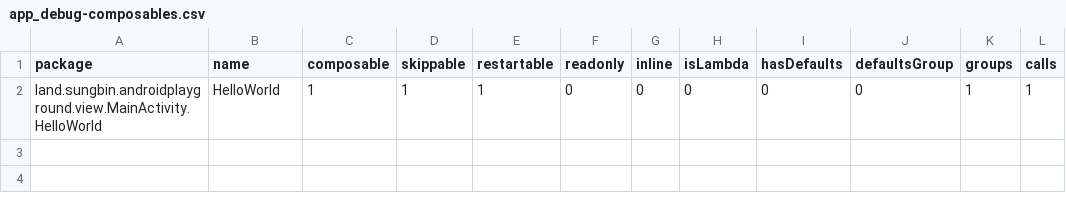
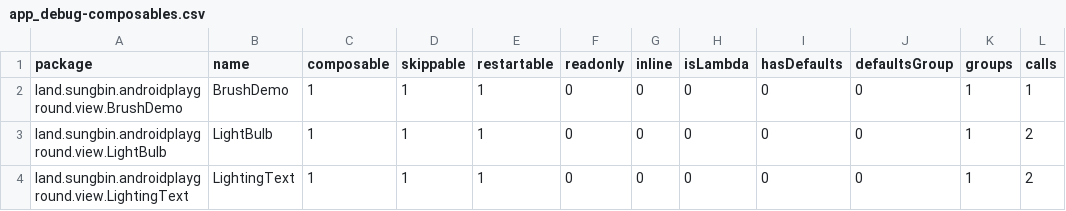
Before and after one commit to jisungbin/AndroidPlayground, a CSV file: report/compose-reports/app_debug-composables.csv, drawn as a sheet.

```diff
--- a/report/compose-reports/app_debug-composables.csv
+++ b/report/compose-reports/app_debug-composables.csv
@@ -1,2 +1,4 @@
 package,name,composable,skippable,restartable,readonly,inline,isLambda,hasDefaults,defaultsGroup,groups,calls,
-land.sungbin.androidplayground.view.MainActivity.HelloWorld,HelloWorld,1,1,1,0,0,0,0,0,1,1,
+land.sungbin.androidplayground.view.BrushDemo,BrushDemo,1,1,1,0,0,0,0,0,1,1,
+land.sungbin.androidplayground.view.LightBulb,LightBulb,1,1,1,0,0,0,0,0,1,2,
+land.sungbin.androidplayground.view.LightingText,LightingText,1,1,1,0,0,0,0,0,1,2,
```
Also changed, not shown: 6 other files.
